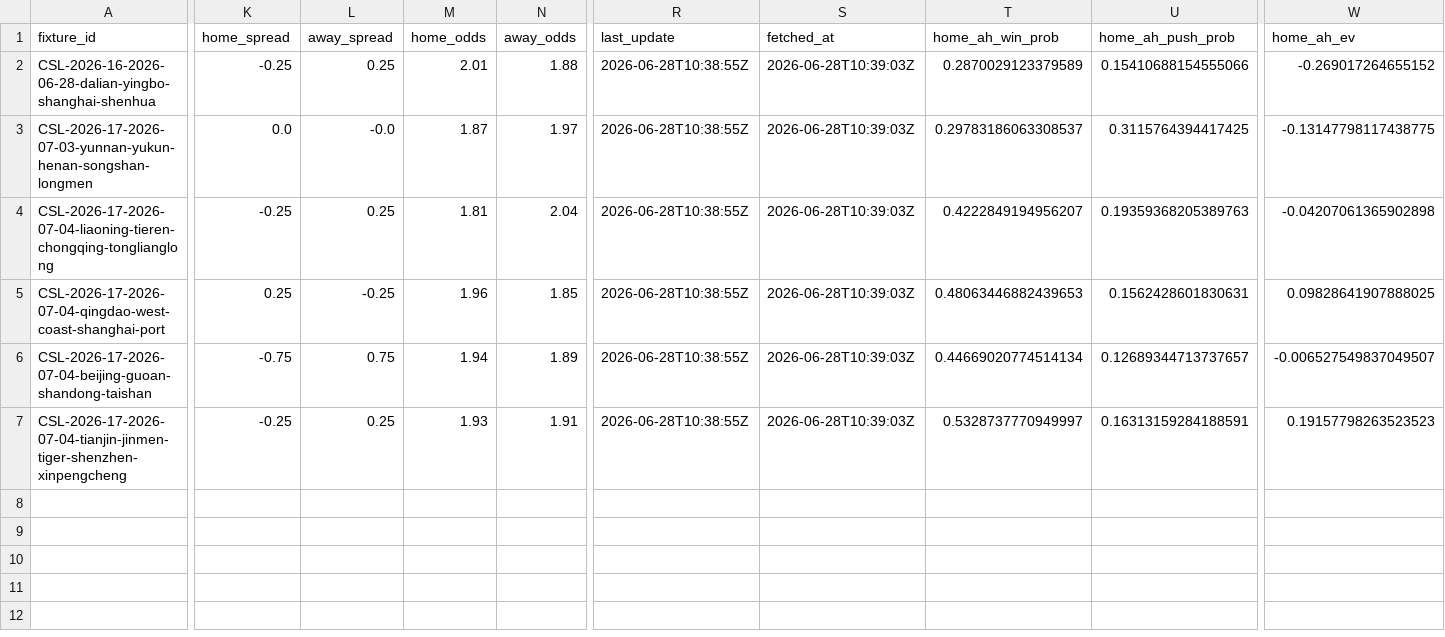
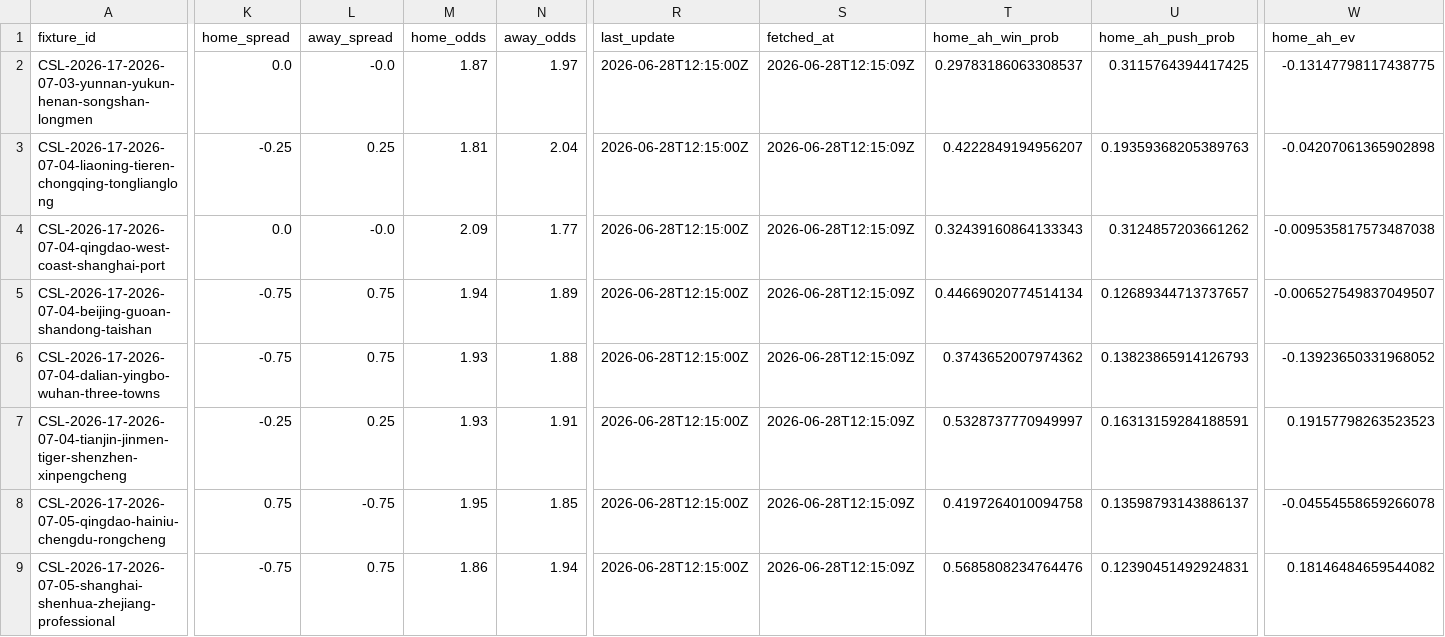
Before and after one commit to jiajun-builds/cslmonitor, a CSV file: data/output_data/CHN_upcoming_market_comparison.csv, drawn as a sheet; only a part is shown, gaps mark what is left out; removed rows and columns are numbered as before the commit, all else as after; rows hold the shown columns only; the diff covers the shown part only; the diff names each change by its address in the sheet, - before the commit and + after, or states it on an @@ line.

```diff
--- a/data/output_data/CHN_upcoming_market_comparison.csv
+++ b/data/output_data/CHN_upcoming_market_comparison.csv
-row 2: CSL-2026-16-2026-06-28-dalian-yingbo-shanghai-shenhua | -0.25 | 0.25 | 2.01 | 1.88 | 2026-06-28T10:38:55Z | 2026-06-28T10:39:03Z | 0.2870029123379589 | 0.15410688154555066 | -0.269017264655152
-R2:R5 (last_update): 2026-06-28T10:38:55Z
+R2:R5 (last_update): 2026-06-28T12:15:00Z
-S2:S5 (fetched_at): 2026-06-28T10:39:03Z
+S2:S5 (fetched_at): 2026-06-28T12:15:09Z
-K4 (home_spread): 0.25
+K4 (home_spread): 0.0
-L4 (away_spread): -0.25
+L4 (away_spread): -0.0
-M4 (home_odds): 1.96
+M4 (home_odds): 2.09
-N4 (away_odds): 1.85
+N4 (away_odds): 1.77
-T4 (home_ah_win_prob): 0.48063446882439653
+T4 (home_ah_win_prob): 0.32439160864133343
-U4 (home_ah_push_prob): 0.1562428601830631
+U4 (home_ah_push_prob): 0.3124857203661262
-W4 (home_ah_ev): 0.09828641907888025
+W4 (home_ah_ev): -0.009535817573487038
+row 6: CSL-2026-17-2026-07-04-dalian-yingbo-wuhan-three-towns | -0.75 | 0.75 | 1.93 | 1.88 | 2026-06-28T12:15:00Z | 2026-06-28T12:15:09Z | 0.3743652007974362 | 0.13823865914126793 | -0.13923650331968052
-R7 (last_update): 2026-06-28T10:38:55Z
+R7 (last_update): 2026-06-28T12:15:00Z
-S7 (fetched_at): 2026-06-28T10:39:03Z
+S7 (fetched_at): 2026-06-28T12:15:09Z
+row 8: CSL-2026-17-2026-07-05-qingdao-hainiu-chengdu-rongcheng | 0.75 | -0.75 | 1.95 | 1.85 | 2026-06-28T12:15:00Z | 2026-06-28T12:15:09Z | 0.4197264010094758 | 0.13598793143886137 | -0.04554558659266078
+row 9: CSL-2026-17-2026-07-05-shanghai-shenhua-zhejiang-professional | -0.75 | 0.75 | 1.86 | 1.94 | 2026-06-28T12:15:00Z | 2026-06-28T12:15:09Z | 0.5685808234764476 | 0.12390451492924831 | 0.18146484659544082
```
Also changed, not shown: 3 edited cells elsewhere in this file, data/dashboard/csv/match_predictions.csv, data/dashboard/csv/upcoming_fixtures.csv, 12 other files.
